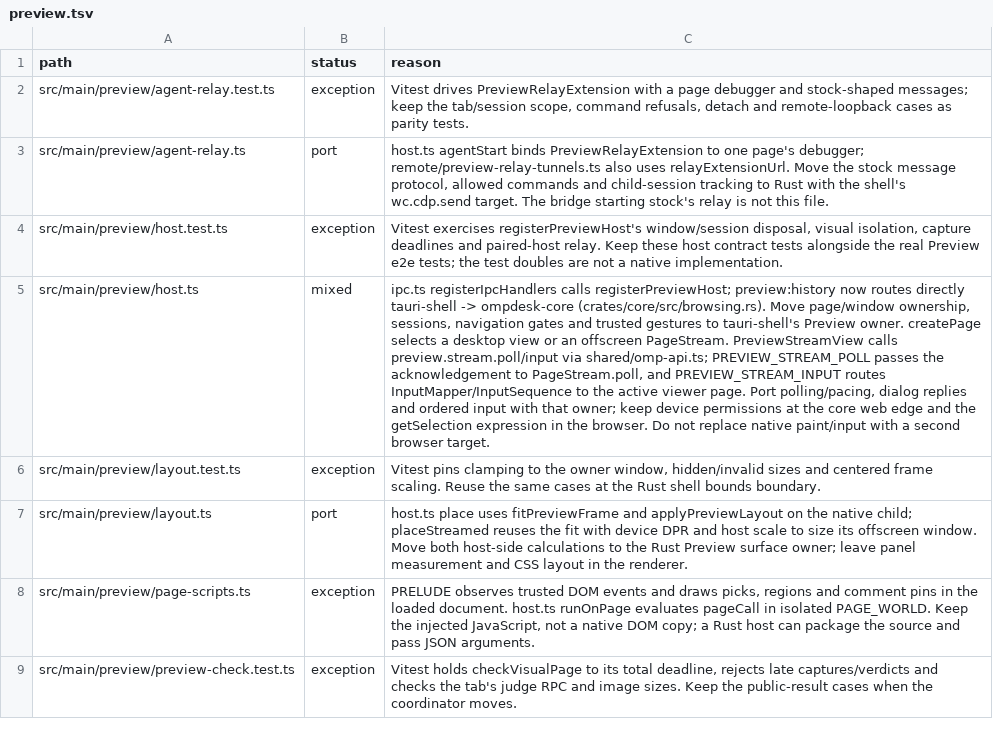
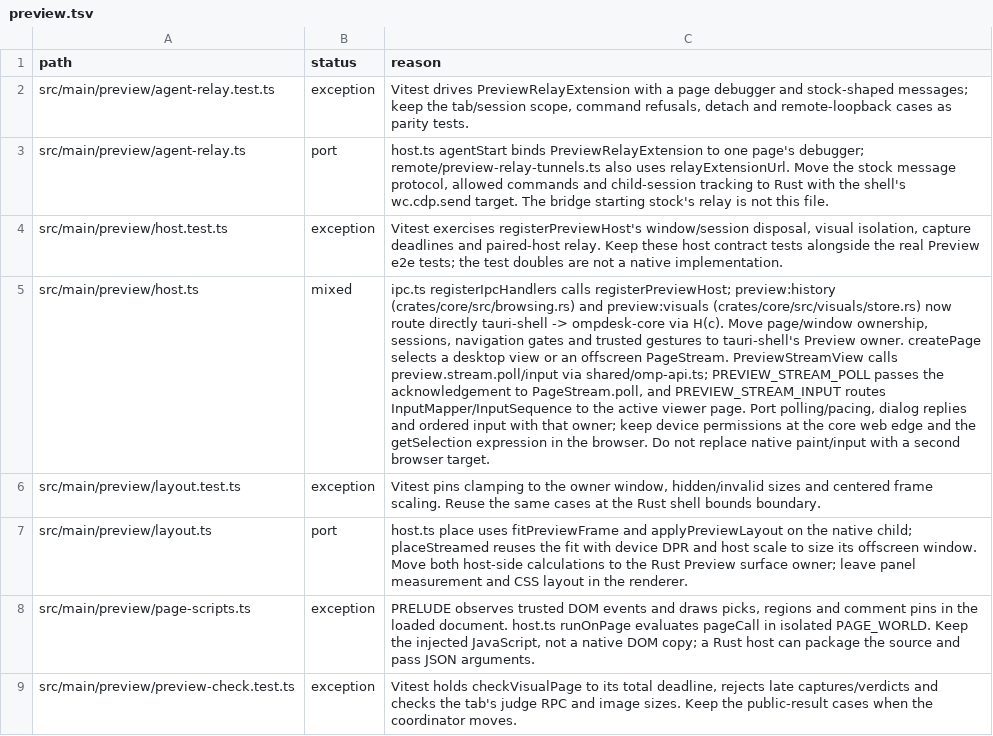
Before and after one commit to seuput-inc/ompdesk, a TSV file: docs/rust-inventory/preview.tsv, drawn as a sheet; only a part is shown; the diff names each change by its address in the sheet, - before the commit and + after, or states it on an @@ line.

```diff
--- a/docs/rust-inventory/preview.tsv
+++ b/docs/rust-inventory/preview.tsv
-C5 (reason): …registerPreviewHost; preview:history now routes directly tauri-shell -> ompdesk-core (crates/core/src/browsing.rs). Move page/window…
+C5 (reason): …registerPreviewHost; preview:history (crates/core/src/browsing.rs) and preview:visuals (crates/core/src/visuals/store.rs) now route directly tauri-shell -> ompdesk-core via H(c). Move page/window…
```
Also changed, not shown: docs/rust-inventory/host-imports.tsv, docs/rust-inventory/root.tsv, 3 other files.
